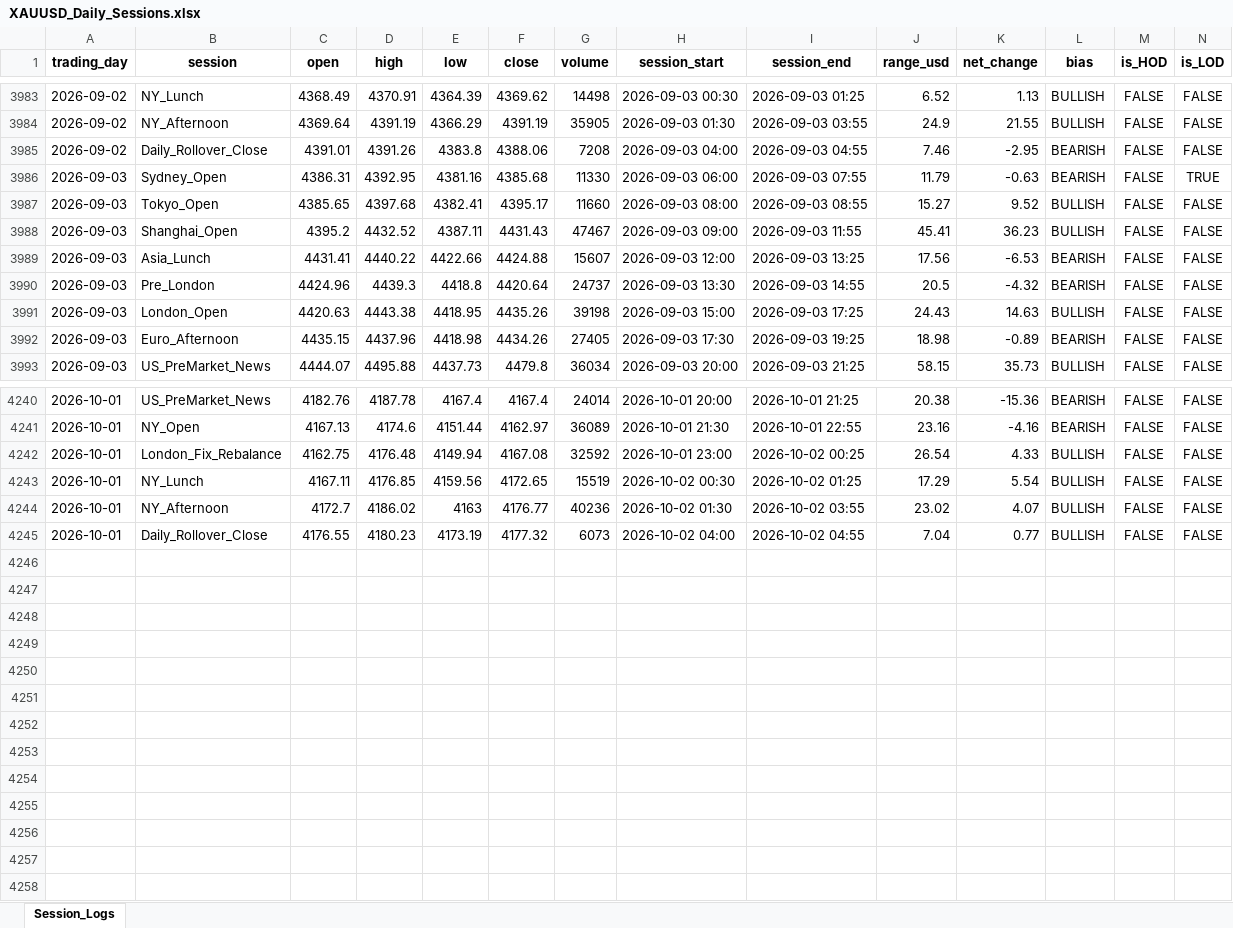
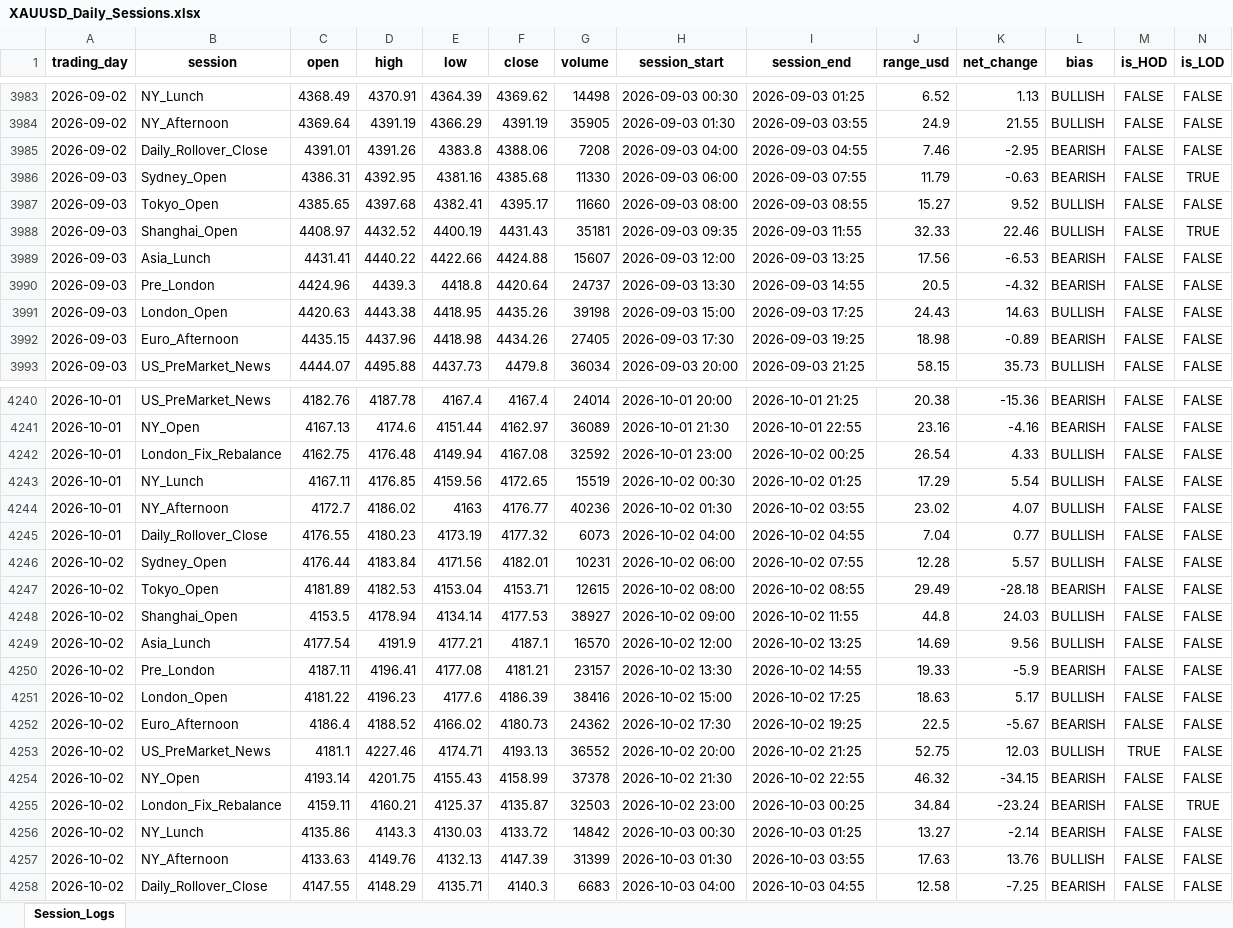
Before and after one commit to Jamesssurfer/XAUUSD-SessionTracker, an Excel workbook: XAUUSD_Daily_Sessions.xlsx, sheet Session_Logs, drawn as a sheet; only a part is shown, gaps mark what is left out; values as stored, in another font and other column widths than the file's, no borders; the diff names each change by its address in the sheet, - before the commit and + after, or states it on an @@ line.

Commit message:
Automated daily session update: 2026-10-03 05:11

```diff
--- a/XAUUSD_Daily_Sessions.xlsx (sheet Session_Logs)
+++ b/XAUUSD_Daily_Sessions.xlsx (sheet Session_Logs)
-C3988 (open): 4395.2
+C3988 (open): 4408.97
-E3988 (low): 4387.11
+E3988 (low): 4400.19
-G3988 (volume): 47467
+G3988 (volume): 35181
-H3988 (session_start): 2026-09-03 09:00
+H3988 (session_start): 2026-09-03 09:35
-J3988 (range_usd): 45.41
+J3988 (range_usd): 32.33
-K3988 (net_change): 36.23
+K3988 (net_change): 22.46
-N3988 (is_LOD): FALSE
+N3988 (is_LOD): TRUE
+row 4246: 2026-10-02 | Sydney_Open | 4176.44 | 4183.84 | 4171.56 | 4182.01 | 10231 | 2026-10-02 06:00 | 2026-10-02 07:55 | 12.28 | 5.57 | BULLISH | FALSE | FALSE
+row 4247: 2026-10-02 | Tokyo_Open | 4181.89 | 4182.53 | 4153.04 | 4153.71 | 12615 | 2026-10-02 08:00 | 2026-10-02 08:55 | 29.49 | -28.18 | BEARISH | FALSE | FALSE
+row 4248: 2026-10-02 | Shanghai_Open | 4153.5 | 4178.94 | 4134.14 | 4177.53 | 38927 | 2026-10-02 09:00 | 2026-10-02 11:55 | 44.8 | 24.03 | BULLISH | FALSE | FALSE
+row 4249: 2026-10-02 | Asia_Lunch | 4177.54 | 4191.9 | 4177.21 | 4187.1 | 16570 | 2026-10-02 12:00 | 2026-10-02 13:25 | 14.69 | 9.56 | BULLISH | FALSE | FALSE
+row 4250: 2026-10-02 | Pre_London | 4187.11 | 4196.41 | 4177.08 | 4181.21 | 23157 | 2026-10-02 13:30 | 2026-10-02 14:55 | 19.33 | -5.9 | BEARISH | FALSE | FALSE
+row 4251: 2026-10-02 | London_Open | 4181.22 | 4196.23 | 4177.6 | 4186.39 | 38416 | 2026-10-02 15:00 | 2026-10-02 17:25 | 18.63 | 5.17 | BULLISH | FALSE | FALSE
+row 4252: 2026-10-02 | Euro_Afternoon | 4186.4 | 4188.52 | 4166.02 | 4180.73 | 24362 | 2026-10-02 17:30 | 2026-10-02 19:25 | 22.5 | -5.67 | BEARISH | FALSE | FALSE
+row 4253: 2026-10-02 | US_PreMarket_News | 4181.1 | 4227.46 | 4174.71 | 4193.13 | 36552 | 2026-10-02 20:00 | 2026-10-02 21:25 | 52.75 | 12.03 | BULLISH | TRUE | FALSE
+row 4254: 2026-10-02 | NY_Open | 4193.14 | 4201.75 | 4155.43 | 4158.99 | 37378 | 2026-10-02 21:30 | 2026-10-02 22:55 | 46.32 | -34.15 | BEARISH | FALSE | FALSE
+row 4255: 2026-10-02 | London_Fix_Rebalance | 4159.11 | 4160.21 | 4125.37 | 4135.87 | 32503 | 2026-10-02 23:00 | 2026-10-03 00:25 | 34.84 | -23.24 | BEARISH | FALSE | TRUE
+row 4256: 2026-10-02 | NY_Lunch | 4135.86 | 4143.3 | 4130.03 | 4133.72 | 14842 | 2026-10-03 00:30 | 2026-10-03 01:25 | 13.27 | -2.14 | BEARISH | FALSE | FALSE
+row 4257: 2026-10-02 | NY_Afternoon | 4133.63 | 4149.76 | 4132.13 | 4147.39 | 31399 | 2026-10-03 01:30 | 2026-10-03 03:55 | 17.63 | 13.76 | BULLISH | FALSE | FALSE
+row 4258: 2026-10-02 | Daily_Rollover_Close | 4147.55 | 4148.29 | 4135.71 | 4140.3 | 6683 | 2026-10-03 04:00 | 2026-10-03 04:55 | 12.58 | -7.25 | BEARISH | FALSE | FALSE
```
